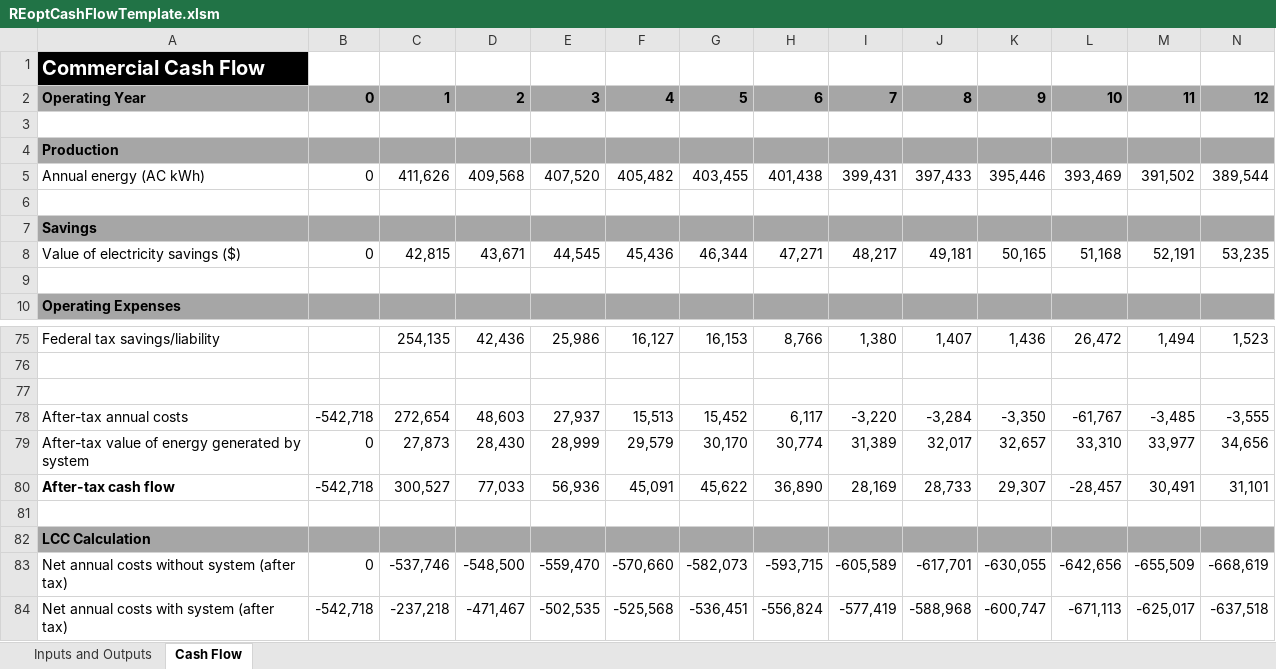
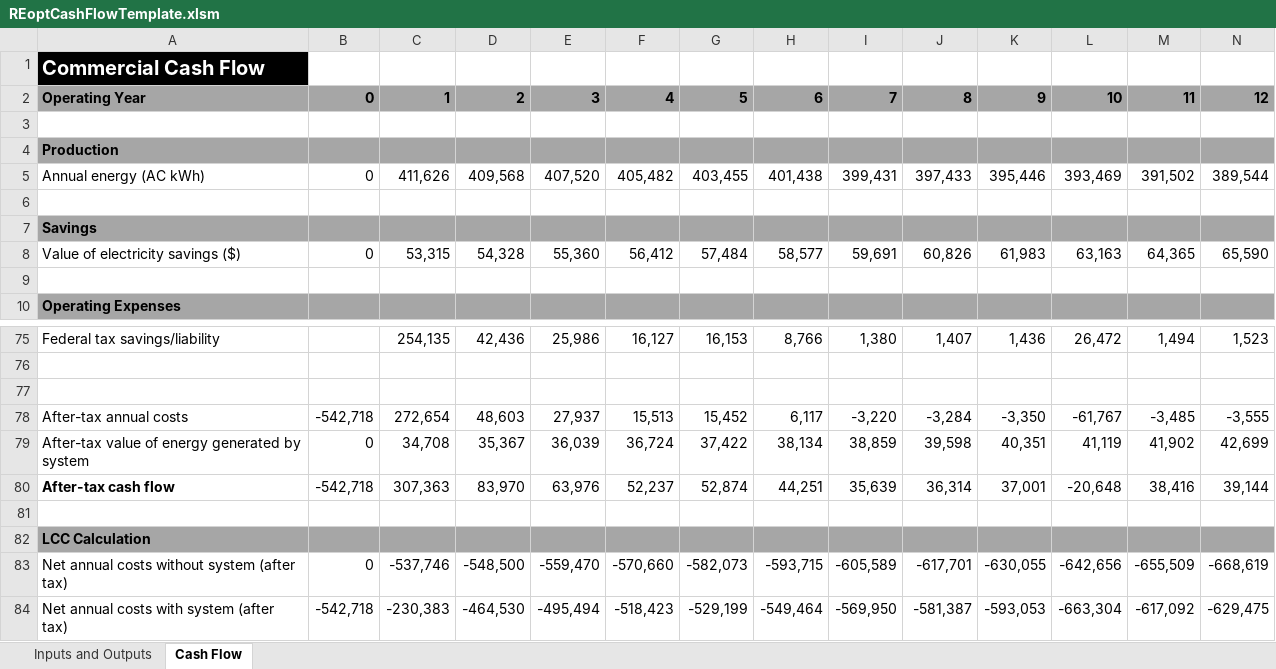
Before and after one commit to NREL/REopt_API, an Excel workbook: reo/templates/REoptCashFlowTemplate.xlsm, sheet Cash Flow, drawn as a sheet; only a part is shown, gaps mark what is left out; values as stored, in another font and other column widths than the file's, no borders; removed rows and columns are numbered as before the commit, all else as after; rows hold the shown columns only; the diff names each change by its address in the sheet, - before the commit and + after, or states it on an @@ line.

```diff
--- a/reo/templates/REoptCashFlowTemplate.xlsm (sheet Cash Flow)
+++ b/reo/templates/REoptCashFlowTemplate.xlsm (sheet Cash Flow)
-row 8: Value of electricity savings ($) | 0 | 42,815 | 43,671 | 44,545 | 45,436 | 46,344 | 47,271 | 48,217 | 49,181 | 50,165 | 51,168 | 52,191 | 53,235
+row 8: Value of electricity savings ($) | 0 | 53,315 | 54,328 | 55,360 | 56,412 | 57,484 | 58,577 | 59,691 | 60,826 | 61,983 | 63,163 | 64,365 | 65,590
-row 79: After-tax value of energy generated by system | 0 | 27,873 | 28,430 | 28,999 | 29,579 | 30,170 | 30,774 | 31,389 | 32,017 | 32,657 | 33,310 | 33,977 | 34,656
-row 80: After-tax cash flow | -542,718 | 300,527 | 77,033 | 56,936 | 45,091 | 45,622 | 36,890 | 28,169 | 28,733 | 29,307 | -28,457 | 30,491 | 31,101
+row 79: After-tax value of energy generated by system | 0 | 34,708 | 35,367 | 36,039 | 36,724 | 37,422 | 38,134 | 38,859 | 39,598 | 40,351 | 41,119 | 41,902 | 42,699
+row 80: After-tax cash flow | -542,718 | 307,363 | 83,970 | 63,976 | 52,237 | 52,874 | 44,251 | 35,639 | 36,314 | 37,001 | -20,648 | 38,416 | 39,144
-row 84: Net annual costs with system (after tax) | -542,718 | -237,218 | -471,467 | -502,535 | -525,568 | -536,451 | -556,824 | -577,419 | -588,968 | -600,747 | -671,113 | -625,017 | -637,518
+row 84: Net annual costs with system (after tax) | -542,718 | -230,383 | -464,530 | -495,494 | -518,423 | -529,199 | -549,464 | -569,950 | -581,387 | -593,053 | -663,304 | -617,092 | -629,475
```
Also changed, not shown: sheet Inputs and Outputs, formulas that keep their value, 4 other files.
